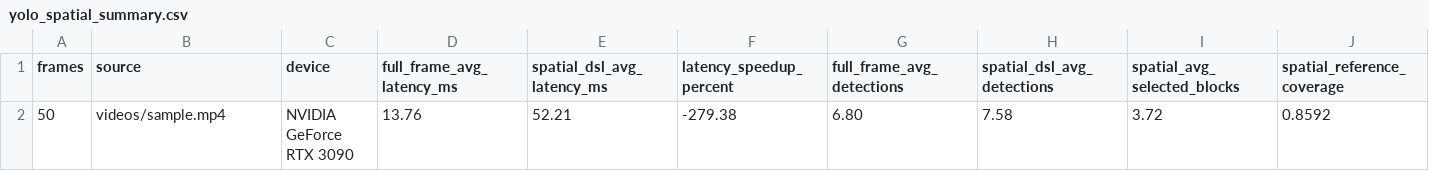
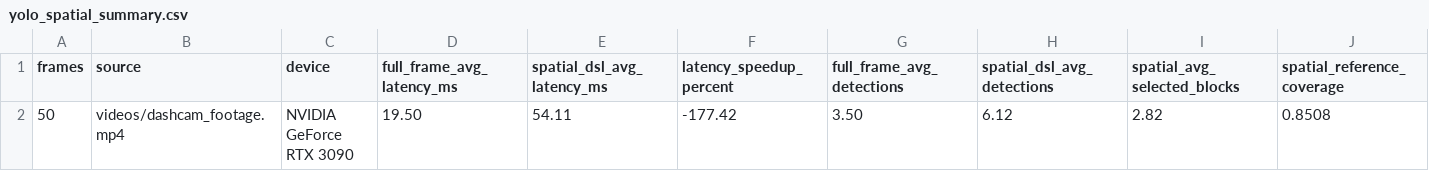
Before and after one commit to vang838/COMPSCI790-Homework-Repository, a CSV file: Homework-6/results/yolo_spatial/yolo_spatial_summary.csv, drawn as a sheet; only a part is shown; removed rows and columns are numbered as before the commit, all else as after; rows hold the shown columns only; the diff names each change by its address in the sheet, - before the commit and + after, or states it on an @@ line.

```diff
--- a/Homework-6/results/yolo_spatial/yolo_spatial_summary.csv
+++ b/Homework-6/results/yolo_spatial/yolo_spatial_summary.csv
-row 2: 50 | videos/sample.mp4 | NVIDIA GeForce RTX 3090 | 13.76 | 52.21 | -279.38 | 6.80 | 7.58 | 3.72 | 0.8592
+row 2: 50 | videos/dashcam_footage.mp4 | NVIDIA GeForce RTX 3090 | 19.50 | 54.11 | -177.42 | 3.50 | 6.12 | 2.82 | 0.8508
```
Also changed, not shown: Homework-6/results/yolo_spatial/yolo_spatial_frame_decisions.csv, 13 other files.
